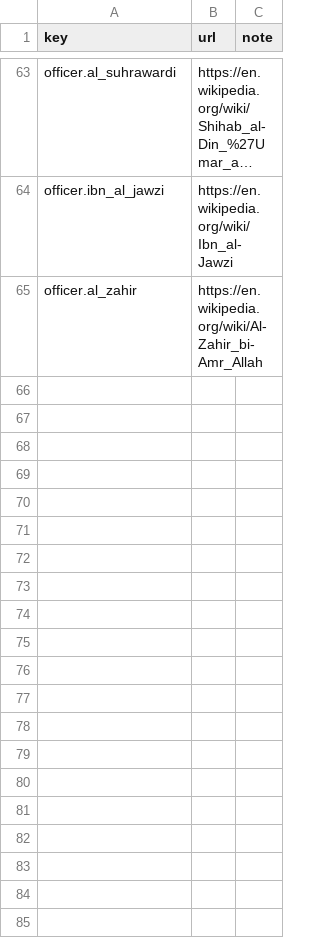
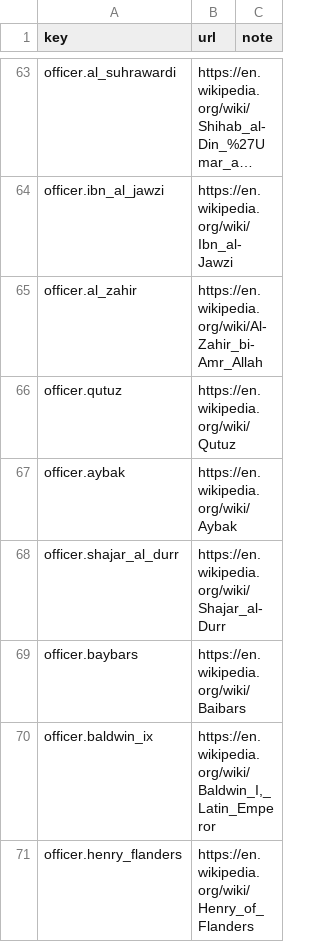
Before and after one commit to yksi7417/sanguodream, a TSV file: data/medieval_east/lore/links.tsv, drawn as a sheet; only a part is shown, gaps mark what is left out; long unchanged cells end in ….

```diff
--- a/data/medieval_east/lore/links.tsv
+++ b/data/medieval_east/lore/links.tsv
@@ -65 +65,7 @@ officer.ibn_al_jawzi	https://en.wikipedia.org/wiki/Ibn_al-Jawzi
 officer.al_zahir	https://en.wikipedia.org/wiki/Al-Zahir_bi-Amr_Allah
+officer.qutuz	https://en.wikipedia.org/wiki/Qutuz
+officer.aybak	https://en.wikipedia.org/wiki/Aybak
+officer.shajar_al_durr	https://en.wikipedia.org/wiki/Shajar_al-Durr
+officer.baybars	https://en.wikipedia.org/wiki/Baibars
+officer.baldwin_ix	https://en.wikipedia.org/wiki/Baldwin_I,_Latin_Emperor
+officer.henry_flanders	https://en.wikipedia.org/wiki/Henry_of_Flanders
```
Also changed, not shown: data/medieval_east/history.tsv, data/medieval_east/lore/en.tsv, 42 other files.
